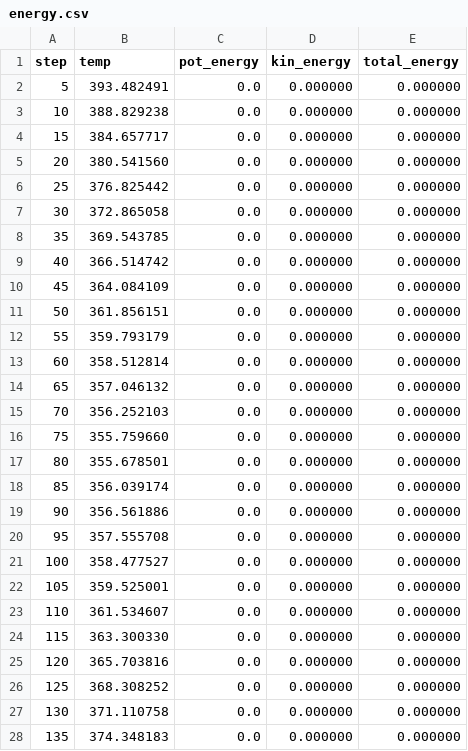
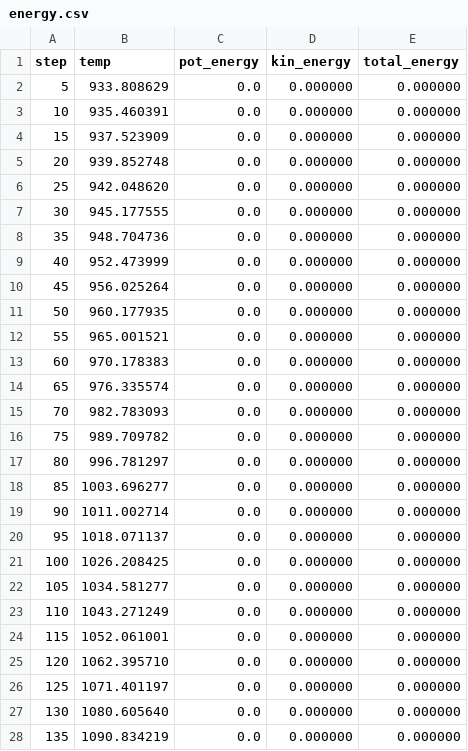
Before and after one commit to LeoM965/MolecularDynamics, a CSV file: MolecularDynamics/output/energy.csv, drawn as a sheet; only a part is shown; the diff covers the shown part only.

```diff
--- a/MolecularDynamics/output/energy.csv
+++ b/MolecularDynamics/output/energy.csv
@@ -1,28 +1,28 @@
 step,temp,pot_energy,kin_energy,total_energy
-5,393.482491,0.0,0.000000,0.000000
-10,388.829238,0.0,0.000000,0.000000
-15,384.657717,0.0,0.000000,0.000000
-20,380.541560,0.0,0.000000,0.000000
-25,376.825442,0.0,0.000000,0.000000
-30,372.865058,0.0,0.000000,0.000000
-35,369.543785,0.0,0.000000,0.000000
-40,366.514742,0.0,0.000000,0.000000
-45,364.084109,0.0,0.000000,0.000000
-50,361.856151,0.0,0.000000,0.000000
-55,359.793179,0.0,0.000000,0.000000
-60,358.512814,0.0,0.000000,0.000000
-65,357.046132,0.0,0.000000,0.000000
-70,356.252103,0.0,0.000000,0.000000
-75,355.759660,0.0,0.000000,0.000000
-80,355.678501,0.0,0.000000,0.000000
-85,356.039174,0.0,0.000000,0.000000
-90,356.561886,0.0,0.000000,0.000000
-95,357.555708,0.0,0.000000,0.000000
-100,358.477527,0.0,0.000000,0.000000
-105,359.525001,0.0,0.000000,0.000000
-110,361.534607,0.0,0.000000,0.000000
-115,363.300330,0.0,0.000000,0.000000
-120,365.703816,0.0,0.000000,0.000000
-125,368.308252,0.0,0.000000,0.000000
-130,371.110758,0.0,0.000000,0.000000
-135,374.348183,0.0,0.000000,0.000000
+5,933.808629,0.0,0.000000,0.000000
+10,935.460391,0.0,0.000000,0.000000
+15,937.523909,0.0,0.000000,0.000000
+20,939.852748,0.0,0.000000,0.000000
+25,942.048620,0.0,0.000000,0.000000
+30,945.177555,0.0,0.000000,0.000000
+35,948.704736,0.0,0.000000,0.000000
+40,952.473999,0.0,0.000000,0.000000
+45,956.025264,0.0,0.000000,0.000000
+50,960.177935,0.0,0.000000,0.000000
+55,965.001521,0.0,0.000000,0.000000
+60,970.178383,0.0,0.000000,0.000000
+65,976.335574,0.0,0.000000,0.000000
+70,982.783093,0.0,0.000000,0.000000
+75,989.709782,0.0,0.000000,0.000000
+80,996.781297,0.0,0.000000,0.000000
+85,1003.696277,0.0,0.000000,0.000000
+90,1011.002714,0.0,0.000000,0.000000
+95,1018.071137,0.0,0.000000,0.000000
+100,1026.208425,0.0,0.000000,0.000000
+105,1034.581277,0.0,0.000000,0.000000
+110,1043.271249,0.0,0.000000,0.000000
+115,1052.061001,0.0,0.000000,0.000000
+120,1062.395710,0.0,0.000000,0.000000
+125,1071.401197,0.0,0.000000,0.000000
+130,1080.605640,0.0,0.000000,0.000000
+135,1090.834219,0.0,0.000000,0.000000
```
Also changed, not shown: 23 edited cells elsewhere in this file, MolecularDynamics/output/trajectory.csv, 34 other files.
